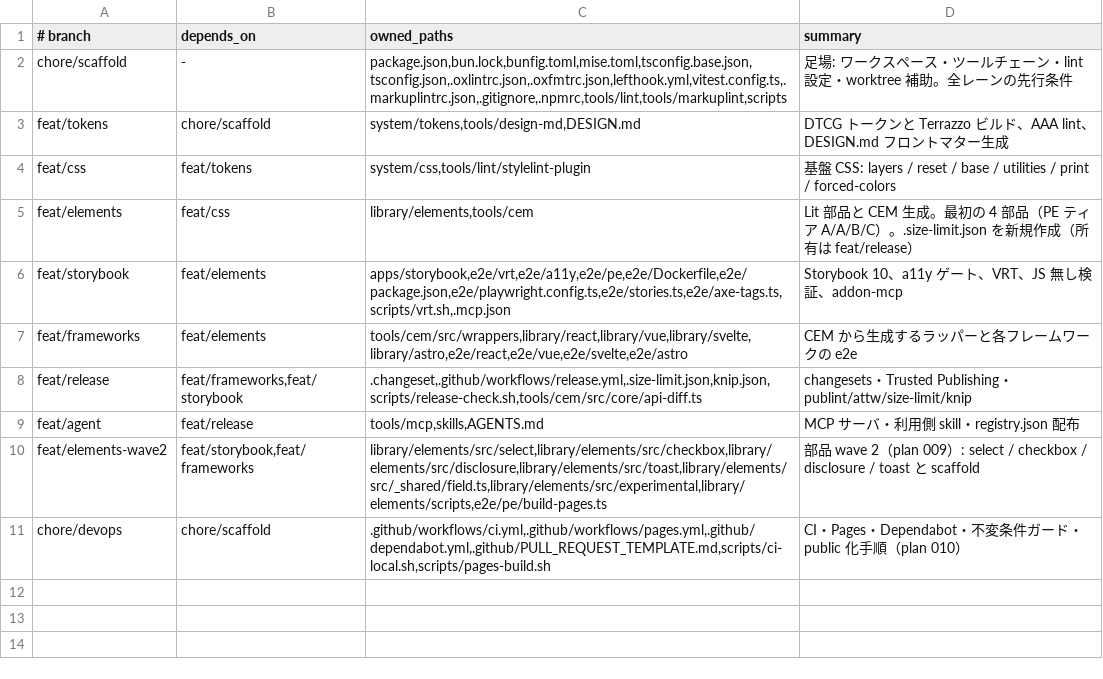
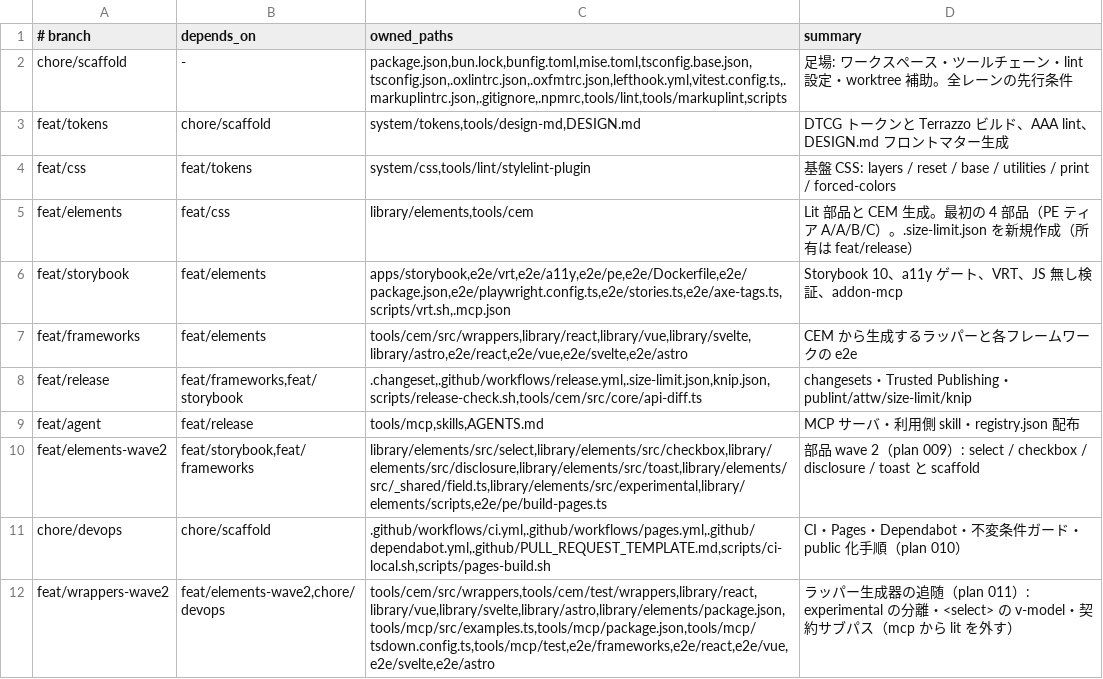
Before and after one commit to RimlTempest/riml-ds, a TSV file: scripts/lanes.tsv, drawn as a sheet.

Commit message:
docs(plans): add plan 011 (wrapper generator follow-ups) and its lane

```diff
--- a/scripts/lanes.tsv
+++ b/scripts/lanes.tsv
@@ -11 +11,2 @@ feat/elements-wave2	feat/storybook,feat/frameworks	library/elements/src/select,l
 chore/devops	chore/scaffold	.github/workflows/ci.yml,.github/workflows/pages.yml,.github/dependabot.yml,.github/PULL_REQUEST_TEMPLATE.md,scripts/ci-local.sh,scripts/pages-build.sh	CI・Pages・Dependabot・不変条件ガード・public 化手順（plan 010）
+feat/wrappers-wave2	feat/elements-wave2,chore/devops	tools/cem/src/wrappers,tools/cem/test/wrappers,library/react,library/vue,library/svelte,library/astro,library/elements/package.json,tools/mcp/src/examples.ts,tools/mcp/package.json,tools/mcp/tsdown.config.ts,tools/mcp/test,e2e/frameworks,e2e/react,e2e/vue,e2e/svelte,e2e/astro	ラッパー生成器の追随（plan 011）: experimental の分離・<select> の v-model・契約サブパス（mcp から lit を外す）
```
Also changed, not shown: 2 other files.
